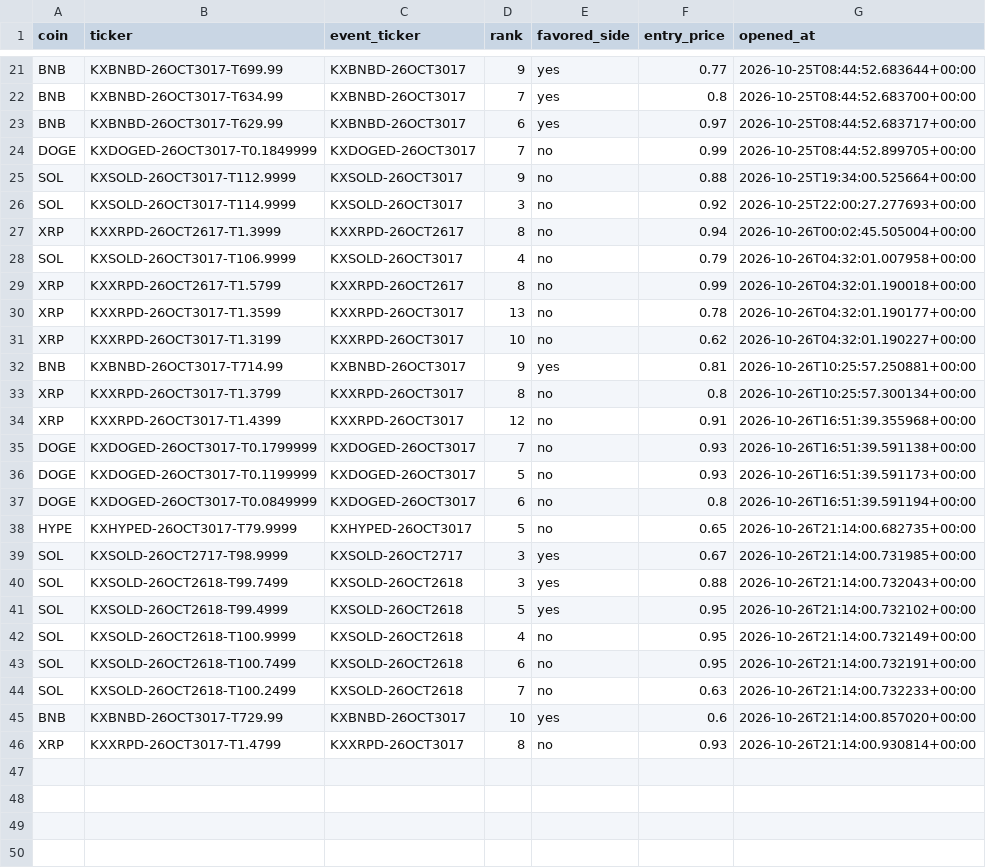
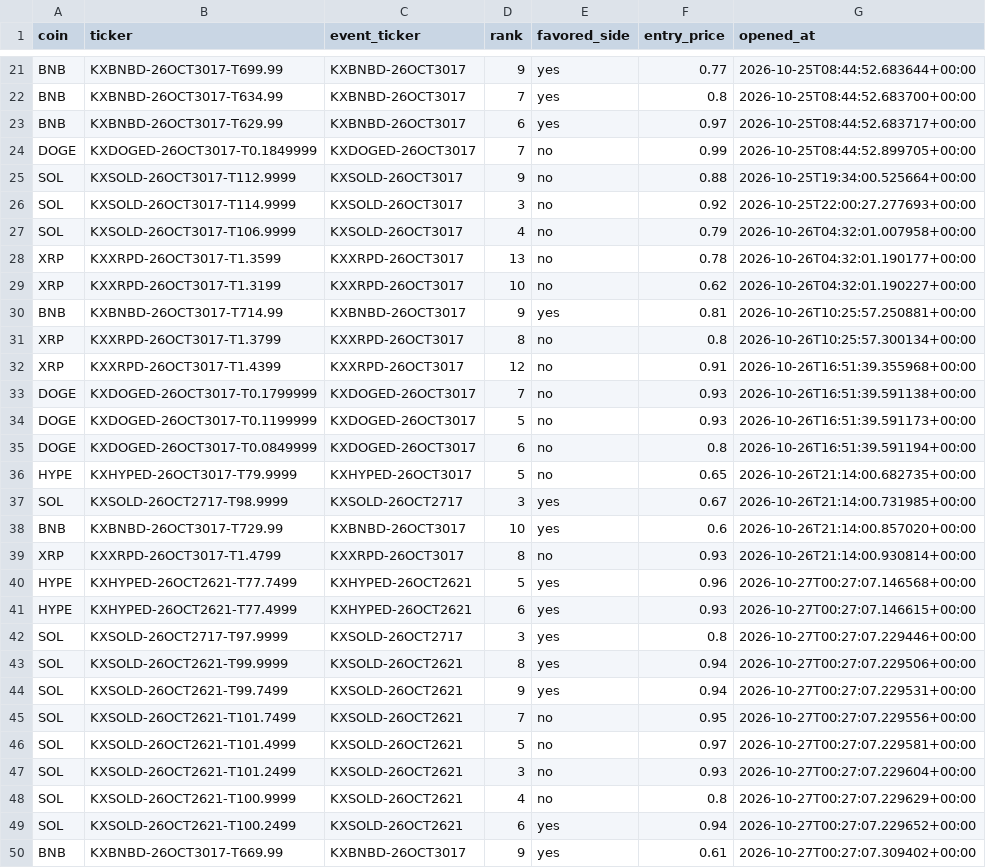
Before and after one commit to Prinxe-crypto/multicoin-midrank-bot, a CSV file: open_positions.csv, drawn as a sheet; only a part is shown, gaps mark what is left out.

```diff
--- a/open_positions.csv
+++ b/open_positions.csv
@@ -26,5 +26,3 @@ SOL,KXSOLD-26OCT3017-T112.9999,KXSOLD-26OCT3017,9,no,0.88,2026-10-25T19:34:00.52
 SOL,KXSOLD-26OCT3017-T114.9999,KXSOLD-26OCT3017,3,no,0.92,2026-10-25T22:00:27.277693+00:00
-XRP,KXXRPD-26OCT2617-T1.3999,KXXRPD-26OCT2617,8,no,0.94,2026-10-26T00:02:45.505004+00:00
 SOL,KXSOLD-26OCT3017-T106.9999,KXSOLD-26OCT3017,4,no,0.79,2026-10-26T04:32:01.007958+00:00
-XRP,KXXRPD-26OCT2617-T1.5799,KXXRPD-26OCT2617,8,no,0.99,2026-10-26T04:32:01.190018+00:00
 XRP,KXXRPD-26OCT3017-T1.3599,KXXRPD-26OCT3017,13,no,0.78,2026-10-26T04:32:01.190177+00:00
@@ -39,8 +37,14 @@ HYPE,KXHYPED-26OCT3017-T79.9999,KXHYPED-26OCT3017,5,no,0.65,2026-10-26T21:14:00.
 SOL,KXSOLD-26OCT2717-T98.9999,KXSOLD-26OCT2717,3,yes,0.67,2026-10-26T21:14:00.731985+00:00
-SOL,KXSOLD-26OCT2618-T99.7499,KXSOLD-26OCT2618,3,yes,0.88,2026-10-26T21:14:00.732043+00:00
-SOL,KXSOLD-26OCT2618-T99.4999,KXSOLD-26OCT2618,5,yes,0.95,2026-10-26T21:14:00.732102+00:00
-SOL,KXSOLD-26OCT2618-T100.9999,KXSOLD-26OCT2618,4,no,0.95,2026-10-26T21:14:00.732149+00:00
-SOL,KXSOLD-26OCT2618-T100.7499,KXSOLD-26OCT2618,6,no,0.95,2026-10-26T21:14:00.732191+00:00
-SOL,KXSOLD-26OCT2618-T100.2499,KXSOLD-26OCT2618,7,no,0.63,2026-10-26T21:14:00.732233+00:00
 BNB,KXBNBD-26OCT3017-T729.99,KXBNBD-26OCT3017,10,yes,0.6,2026-10-26T21:14:00.857020+00:00
 XRP,KXXRPD-26OCT3017-T1.4799,KXXRPD-26OCT3017,8,no,0.93,2026-10-26T21:14:00.930814+00:00
+HYPE,KXHYPED-26OCT2621-T77.7499,KXHYPED-26OCT2621,5,yes,0.96,2026-10-27T00:27:07.146568+00:00
+HYPE,KXHYPED-26OCT2621-T77.4999,KXHYPED-26OCT2621,6,yes,0.93,2026-10-27T00:27:07.146615+00:00
+SOL,KXSOLD-26OCT2717-T97.9999,KXSOLD-26OCT2717,3,yes,0.8,2026-10-27T00:27:07.229446+00:00
+SOL,KXSOLD-26OCT2621-T99.9999,KXSOLD-26OCT2621,8,yes,0.94,2026-10-27T00:27:07.229506+00:00
+SOL,KXSOLD-26OCT2621-T99.7499,KXSOLD-26OCT2621,9,yes,0.94,2026-10-27T00:27:07.229531+00:00
+SOL,KXSOLD-26OCT2621-T101.7499,KXSOLD-26OCT2621,7,no,0.95,2026-10-27T00:27:07.229556+00:00
+SOL,KXSOLD-26OCT2621-T101.4999,KXSOLD-26OCT2621,5,no,0.97,2026-10-27T00:27:07.229581+00:00
+SOL,KXSOLD-26OCT2621-T101.2499,KXSOLD-26OCT2621,3,no,0.93,2026-10-27T00:27:07.229604+00:00
+SOL,KXSOLD-26OCT2621-T100.9999,KXSOLD-26OCT2621,4,no,0.8,2026-10-27T00:27:07.229629+00:00
+SOL,KXSOLD-26OCT2621-T100.2499,KXSOLD-26OCT2621,6,yes,0.94,2026-10-27T00:27:07.229652+00:00
+BNB,KXBNBD-26OCT3017-T669.99,KXBNBD-26OCT3017,9,yes,0.61,2026-10-27T00:27:07.309402+00:00
```
Also changed, not shown: closed_positions.csv.
